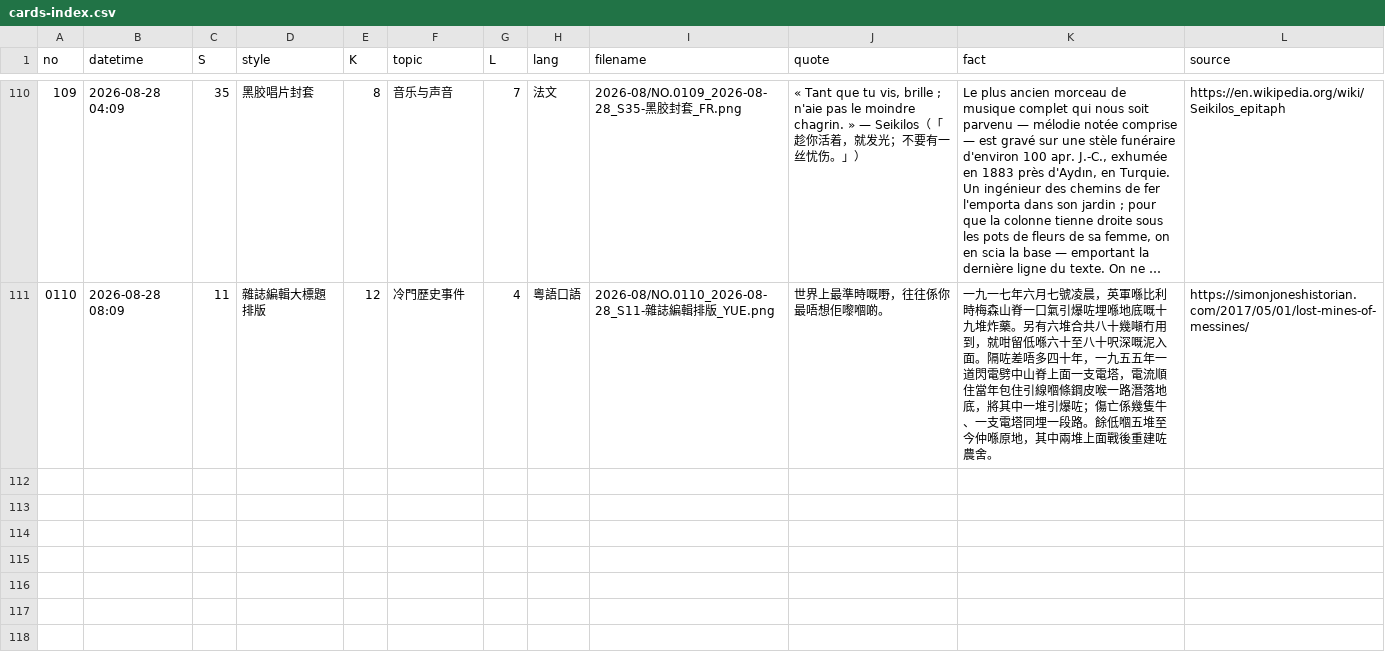
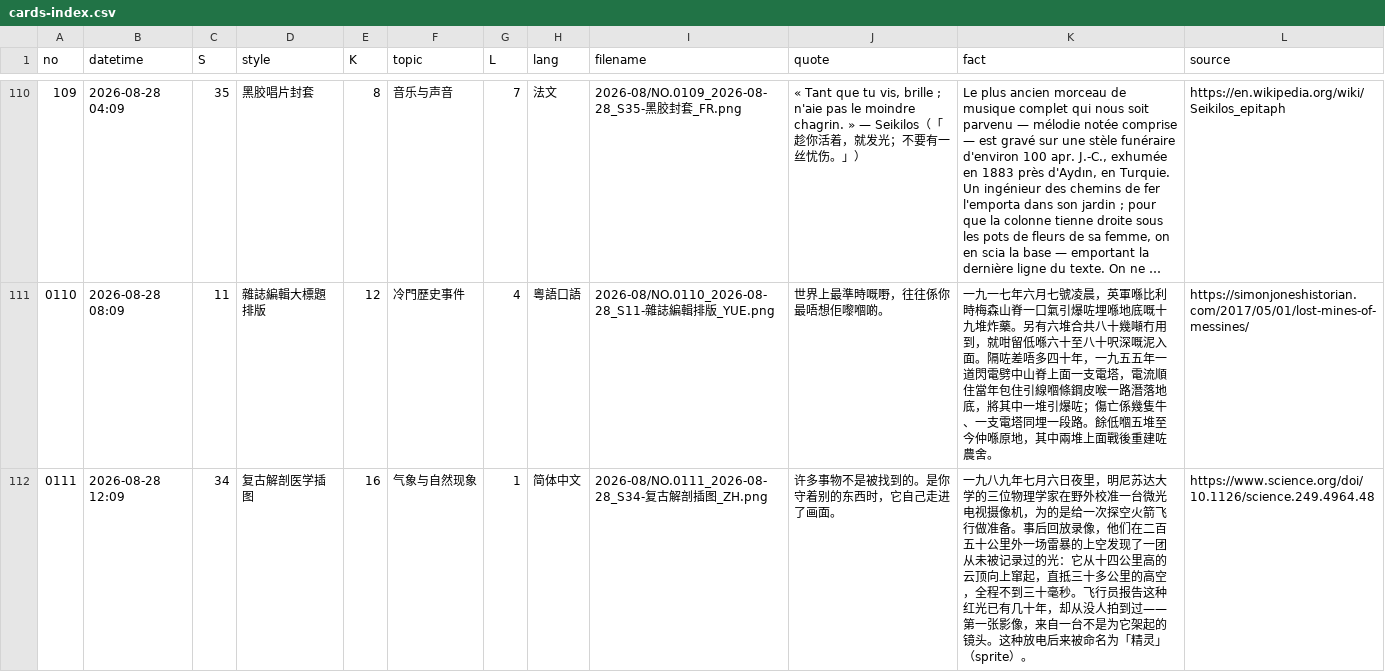
Before and after one commit to Chauban/ClaudeAtelier, a CSV file: Cards/cards-index.csv, drawn as a sheet; only a part is shown, gaps mark what is left out; long unchanged cells end in …; the diff names each change by its address in the sheet, - before the commit and + after, or states it on an @@ line.

Commit message:
NO.0111 · 复古解剖医学插图 · 简体中文

```diff
--- a/Cards/cards-index.csv
+++ b/Cards/cards-index.csv
+row 112: 0111 | 2026-08-28 12:09 | 34 | 复古解剖医学插图 | 16 | 气象与自然现象 | 1 | 简体中文 | 2026-08/NO.0111_2026-08-28_S34-复古解剖插图_ZH.png | 许多事物不是被找到的。是你守着别的东西时，它自己走进了画面。 | 一九八九年七月六日夜里，明尼苏达大学的三位物理学家在野外校准一台微光电视摄像机，为的是给一次探空火箭飞行做准备。事后回放录像，他们在二百五十公里外一场雷暴的上空发现了一团从未被记录过的光：它从十四公里高的云顶向上窜起，直抵三十多公里的高空，全程不到三十毫秒。飞行员报告这种红光已有几十年，却从没人拍到过——第一张影像，来自一台不是为它架起的镜头。这种放电后来被命名为「精灵」（sprite）。 | https://www.science.org/doi/10.1126/science.249.4964.48
```
Also changed, not shown: 3 other files.
